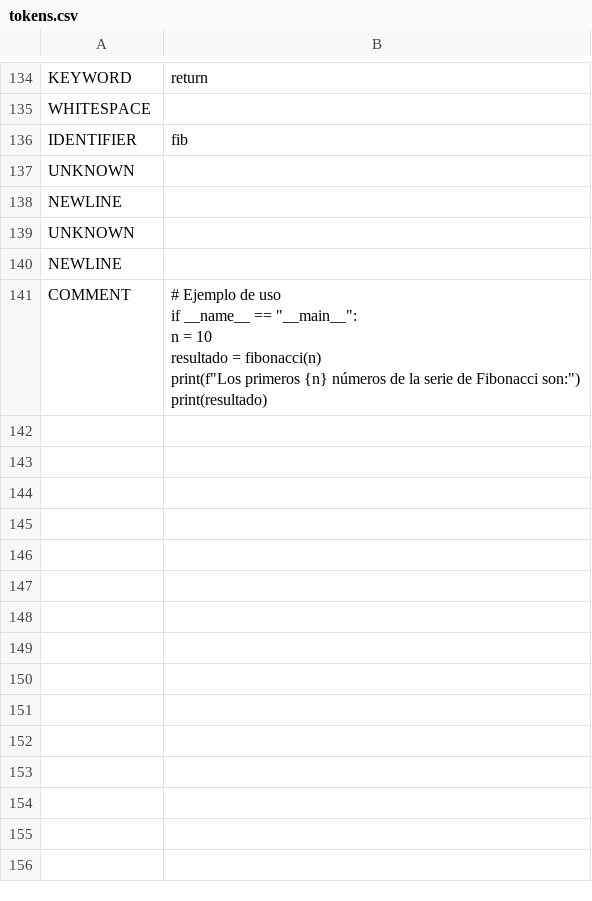
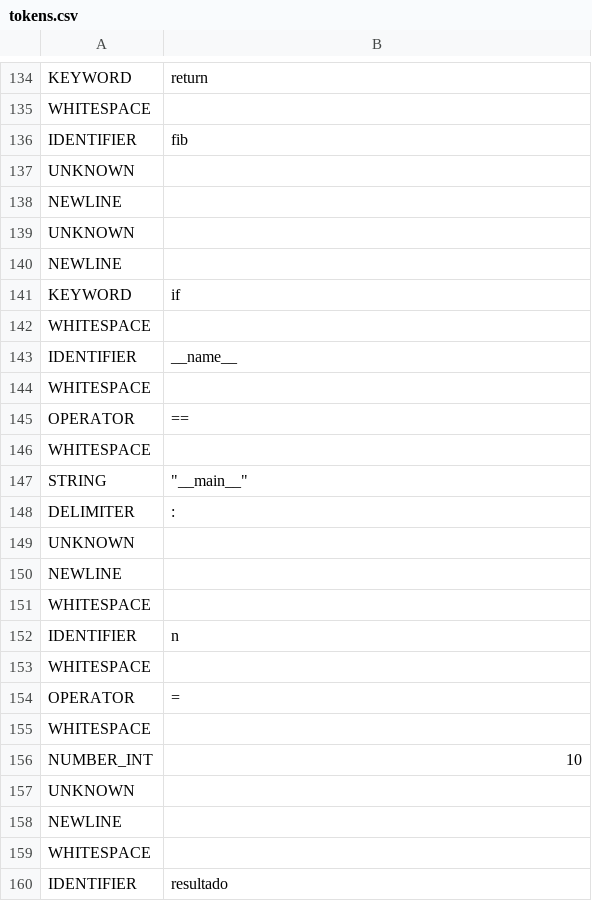
Before and after one commit to bashlui/syntax_highlighter, a CSV file: tokens.csv, drawn as a sheet; only a part is shown, gaps mark what is left out; the diff covers the shown part only.

```diff
--- a/tokens.csv
+++ b/tokens.csv
@@ -163,8 +163,23 @@ NEWLINE,"
 "
-COMMENT,"# Ejemplo de uso
-if __name__ == ""__main__"":
-    n = 10
-    resultado = fibonacci(n)
-    print(f""Los primeros {n} números de la serie de Fibonacci son:"")
-    print(resultado)
-"
+KEYWORD,if
+WHITESPACE,
+IDENTIFIER,__name__
+WHITESPACE,
+OPERATOR,==
+WHITESPACE,
+STRING,"""__main__"""
+DELIMITER,:
+UNKNOWN,
+NEWLINE,"
+"
+WHITESPACE,
+IDENTIFIER,n
+WHITESPACE,
+OPERATOR,=
+WHITESPACE,
+NUMBER_INT,10
+UNKNOWN,
+NEWLINE,"
+"
+WHITESPACE,
+IDENTIFIER,resultado
```
Also changed, not shown: 23 added rows elsewhere in this file, 2 other files.
